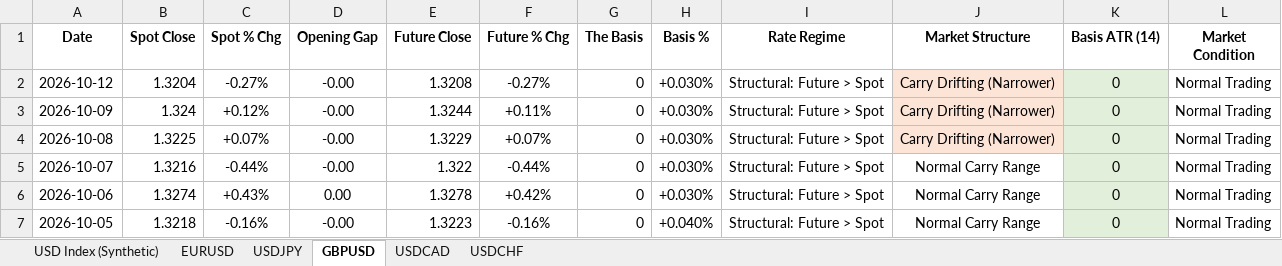
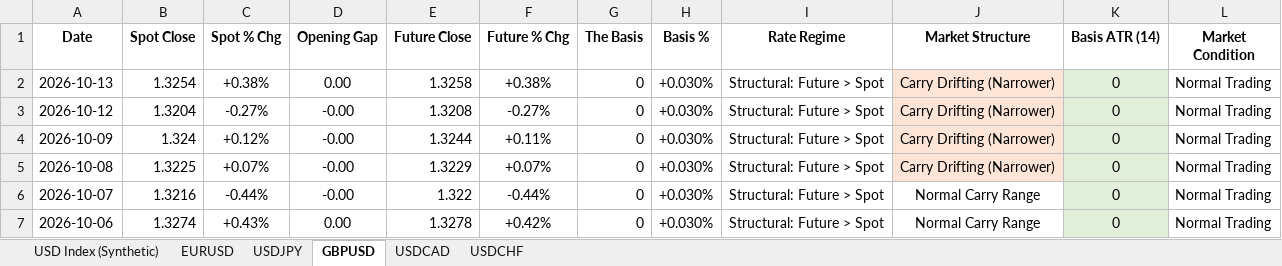
Before and after one commit to Jamesssurfer/DXYSpotvsFuture, an Excel workbook: DXY_Price_Gap_Theory_2026.xlsx, sheet GBPUSD, drawn as a sheet; only a part is shown; the shorter side is filled out with more unchanged rows; values as stored, in another font and other column widths than the file's, no borders; the diff names each change by its address in the sheet, - before the commit and + after, or states it on an @@ line.

```diff
--- a/DXY_Price_Gap_Theory_2026.xlsx (sheet GBPUSD)
+++ b/DXY_Price_Gap_Theory_2026.xlsx (sheet GBPUSD)
+row 2: 2026-10-13 | 1.3254 | +0.38% | 0.00 | 1.3258 | +0.38% | 0 | +0.030% | Structural: Future > Spot | Carry Drifting (Narrower) | 0 | Normal Trading
```
Also changed, not shown: sheet USD Index (Synthetic), sheet USDCAD, sheet EURUSD, sheet USDCHF, sheet USDJPY.
